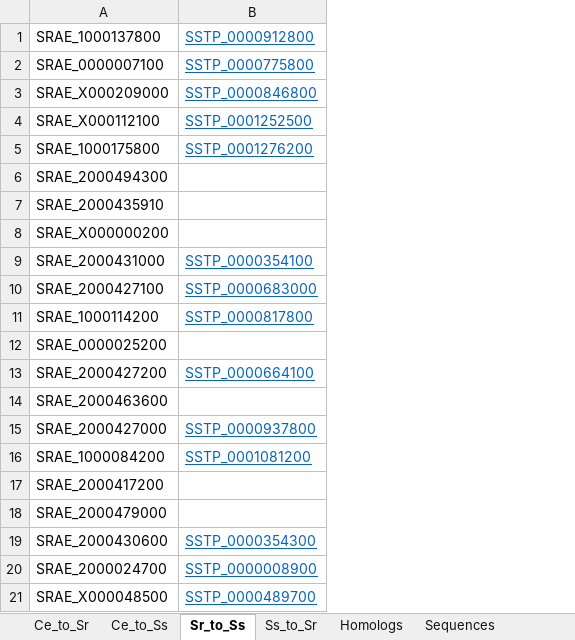
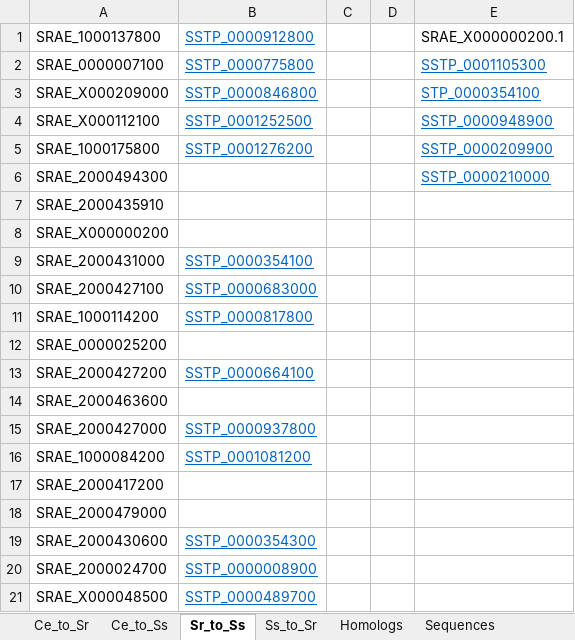
Before and after one commit to HallemLab/Bryant_et_al_2021, an Excel workbook: Code/rGC Homology/Ce-rGC_tBlastn.xlsx, sheet Sr_to_Ss, drawn as a sheet; values as stored, in another font and other column widths than the file's, no borders; the diff names each change by its address in the sheet, - before the commit and + after, or states it on an @@ line.

```diff
--- a/Code/rGC Homology/Ce-rGC_tBlastn.xlsx (sheet Sr_to_Ss)
+++ b/Code/rGC Homology/Ce-rGC_tBlastn.xlsx (sheet Sr_to_Ss)
+column C, empty
+column D, empty
+column E, rows 1-6: SRAE_X000000200.1 | SSTP_0001105300 | STP_0000354100 | SSTP_0000948900 | SSTP_0000209900 | SSTP_0000210000
```
Also changed, not shown: sheet Sequences, sheet Ss_to_Sr, other sheet tabs, 1 other file.
